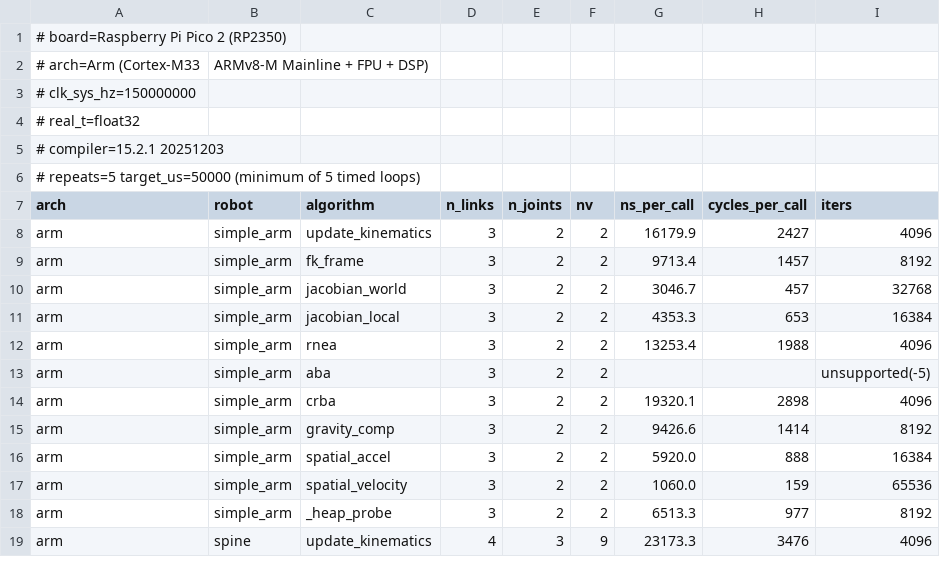
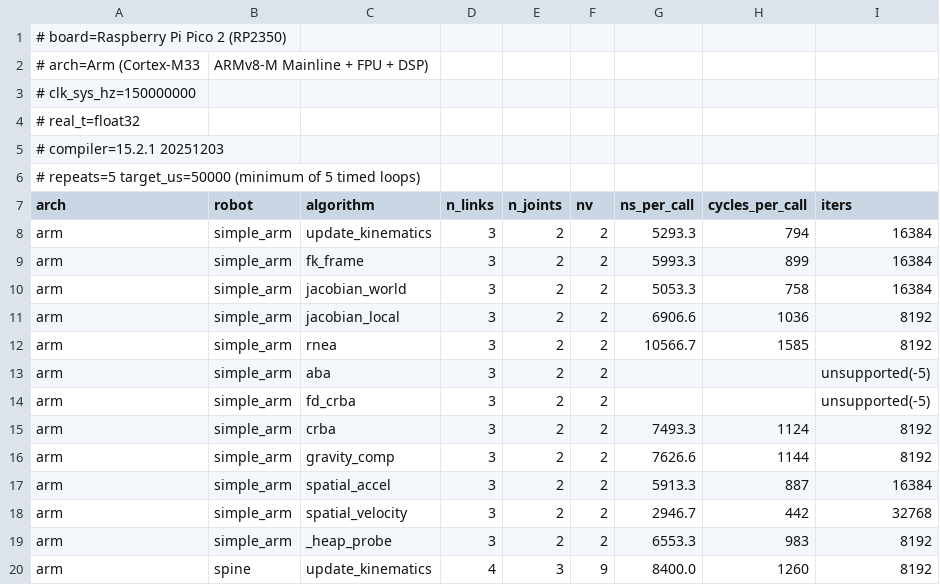
Before and after one commit to YueWang996/robot-dynamics-c, a CSV file: benchmark/results/rp2350_arm.csv, drawn as a sheet; only a part is shown; the diff covers the shown part only.

Commit message:
Refresh the RP2350 Arm column
Go2's mass matrix 234.4 -> 55.9 µs, ABA 399.6 -> 120.2, torque tick 280 -> 70
µs at 14.2 kHz. The column was two rounds behind; this is the first Pico 2
capture since the state layout lost its cached world poses, and the trade
shows in it -- update_kinematics falls 84% while jacobian_world rises 11%,
because the frame queries now compose the frames they are asked about instead
of reading a pose the tick had paid to keep.

Bold on the L413 column meant "the one that is current" and three of five now
are, so it is gone.

```diff
--- a/benchmark/results/rp2350_arm.csv
+++ b/benchmark/results/rp2350_arm.csv
@@ -7,13 +7,14 @@
 arch,robot,algorithm,n_links,n_joints,nv,ns_per_call,cycles_per_call,iters
-arm,simple_arm,update_kinematics,3,2,2,16179.9,2427,4096
-arm,simple_arm,fk_frame,3,2,2,9713.4,1457,8192
-arm,simple_arm,jacobian_world,3,2,2,3046.7,457,32768
-arm,simple_arm,jacobian_local,3,2,2,4353.3,653,16384
-arm,simple_arm,rnea,3,2,2,13253.4,1988,4096
+arm,simple_arm,update_kinematics,3,2,2,5293.3,794,16384
+arm,simple_arm,fk_frame,3,2,2,5993.3,899,16384
+arm,simple_arm,jacobian_world,3,2,2,5053.3,758,16384
+arm,simple_arm,jacobian_local,3,2,2,6906.6,1036,8192
+arm,simple_arm,rnea,3,2,2,10566.7,1585,8192
 arm,simple_arm,aba,3,2,2,,,unsupported(-5)
-arm,simple_arm,crba,3,2,2,19320.1,2898,4096
-arm,simple_arm,gravity_comp,3,2,2,9426.6,1414,8192
-arm,simple_arm,spatial_accel,3,2,2,5920.0,888,16384
-arm,simple_arm,spatial_velocity,3,2,2,1060.0,159,65536
-arm,simple_arm,_heap_probe,3,2,2,6513.3,977,8192
-arm,spine,update_kinematics,4,3,9,23173.3,3476,4096
+arm,simple_arm,fd_crba,3,2,2,,,unsupported(-5)
+arm,simple_arm,crba,3,2,2,7493.3,1124,8192
+arm,simple_arm,gravity_comp,3,2,2,7626.6,1144,8192
+arm,simple_arm,spatial_accel,3,2,2,5913.3,887,16384
+arm,simple_arm,spatial_velocity,3,2,2,2946.7,442,32768
+arm,simple_arm,_heap_probe,3,2,2,6553.3,983,8192
+arm,spine,update_kinematics,4,3,9,8400.0,1260,8192
```
Also changed, not shown: 3 added rows and 85 edited cells elsewhere in this file, 1 other file.
